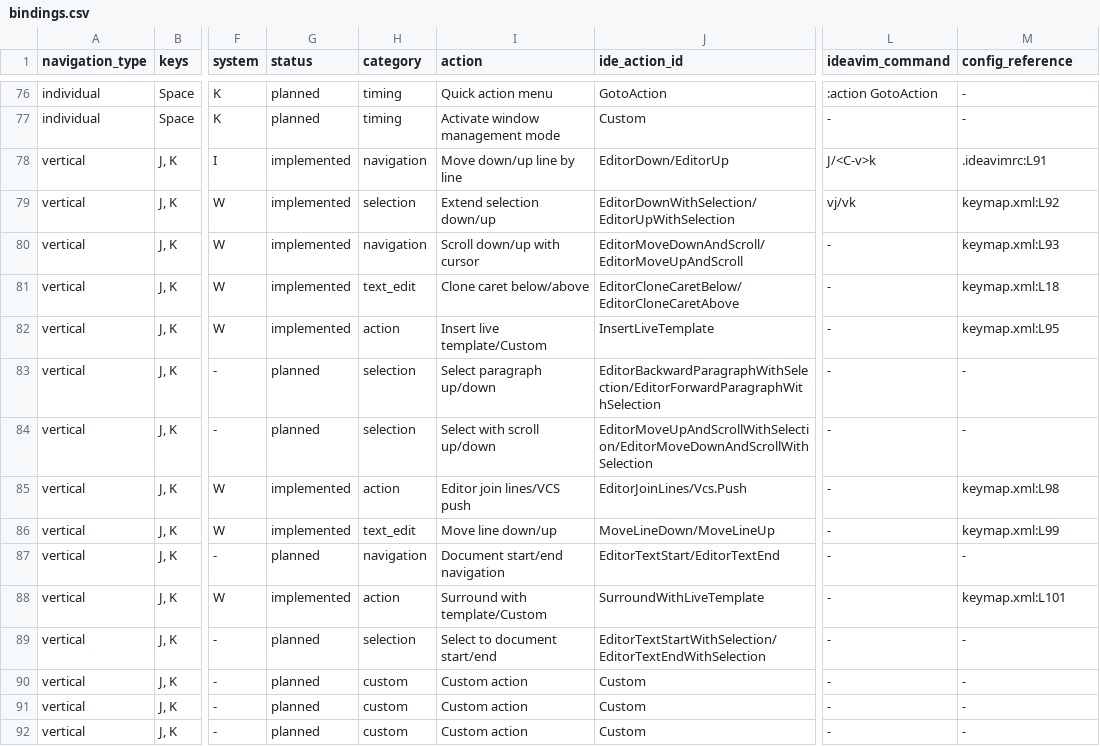
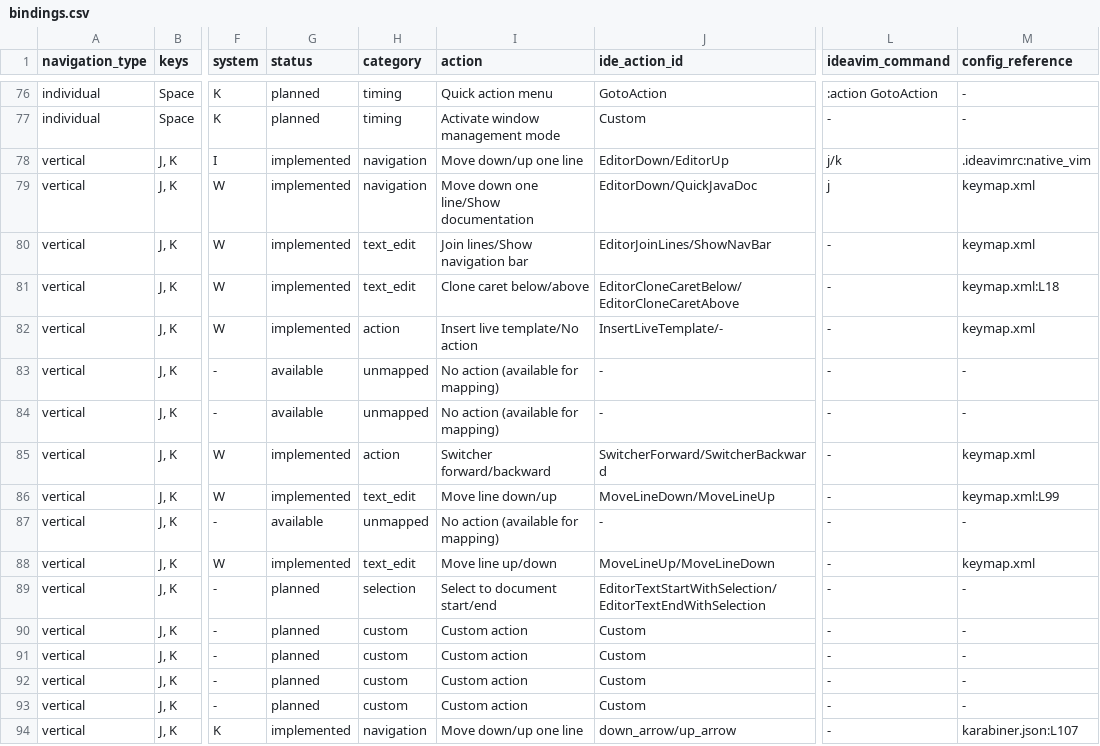
Before and after one commit to caelum29/hot-keys-tuning, a CSV file: keyboard-config/generated/bindings.csv, drawn as a sheet; only a part is shown, gaps mark what is left out; the shorter side is filled out with more unchanged rows; the diff covers the shown part only; the diff names each change by its address in the sheet, - before the commit and + after, or states it on an @@ line.

Commit message:
Update keybinding actions and statuses
Standardize navigation and text-edit mappings for `H/L` and `J/K` keybindings. Refine planned/unmapped actions, align configurations across systems, and update pivot/summary tables with revised metrics.

```diff
--- a/keyboard-config/generated/bindings.csv
+++ b/keyboard-config/generated/bindings.csv
-I78 (action): Move down/up line by line
+I78 (action): Move down/up one line
-L78 (ideavim_command): J/<C-v>k
+L78 (ideavim_command): j/k
-M78 (config_reference): .ideavimrc:L91
+M78 (config_reference): .ideavimrc:native_vim
-H79 (category): selection
+H79 (category): navigation
-I79 (action): Extend selection down/up
+I79 (action): Move down one line/Show documentation
-J79 (ide_action_id): EditorDownWithSelection/EditorUpWithSelection
+J79 (ide_action_id): EditorDown/QuickJavaDoc
-L79 (ideavim_command): vj/vk
+L79 (ideavim_command): j
-M79 (config_reference): keymap.xml:L92
+M79 (config_reference): keymap.xml
-H80 (category): navigation
+H80 (category): text_edit
-I80 (action): Scroll down/up with cursor
+I80 (action): Join lines/Show navigation bar
-J80 (ide_action_id): EditorMoveDownAndScroll/EditorMoveUpAndScroll
+J80 (ide_action_id): EditorJoinLines/ShowNavBar
-M80 (config_reference): keymap.xml:L93
+M80 (config_reference): keymap.xml
-I82 (action): Insert live template/Custom
+I82 (action): Insert live template/No action
-J82 (ide_action_id): InsertLiveTemplate
+J82 (ide_action_id): InsertLiveTemplate/-
-M82 (config_reference): keymap.xml:L95
+M82 (config_reference): keymap.xml
-G83:G84 (status): planned
+G83:G84 (status): available
-H83:H84 (category): selection
+H83:H84 (category): unmapped
-I83 (action): Select paragraph up/down
+I83 (action): No action (available for mapping)
-J83 (ide_action_id): EditorBackwardParagraphWithSelection/EditorForwardParagraphWithSelection
+J83 (ide_action_id): -
-I84 (action): Select with scroll up/down
+I84 (action): No action (available for mapping)
-J84 (ide_action_id): EditorMoveUpAndScrollWithSelection/EditorMoveDownAndScrollWithSelection
+J84 (ide_action_id): -
-I85 (action): Editor join lines/VCS push
+I85 (action): Switcher forward/backward
-J85 (ide_action_id): EditorJoinLines/Vcs.Push
+J85 (ide_action_id): SwitcherForward/SwitcherBackward
-M85 (config_reference): keymap.xml:L98
+M85 (config_reference): keymap.xml
-G87 (status): planned
+G87 (status): available
-H87 (category): navigation
+H87 (category): unmapped
-I87 (action): Document start/end navigation
+I87 (action): No action (available for mapping)
-J87 (ide_action_id): EditorTextStart/EditorTextEnd
+J87 (ide_action_id): -
-H88 (category): action
+H88 (category): text_edit
-I88 (action): Surround with template/Custom
+I88 (action): Move line up/down
-J88 (ide_action_id): SurroundWithLiveTemplate
+J88 (ide_action_id): MoveLineUp/MoveLineDown
-M88 (config_reference): keymap.xml:L101
+M88 (config_reference): keymap.xml
```
Also changed, not shown: 61 edited cells elsewhere in this file, keyboard-config/generated/bindings-pivot.csv, keyboard-config/generated/bindings-summary.csv, 1 other file.
